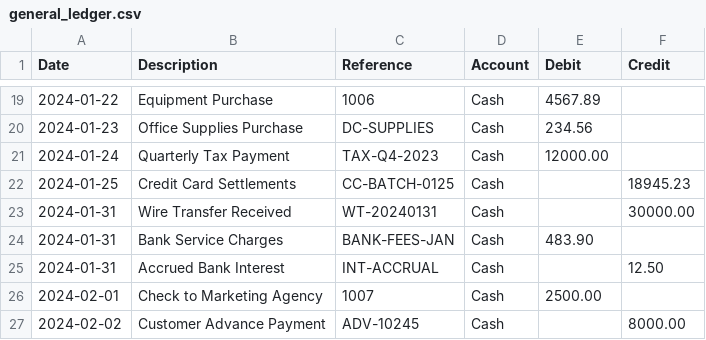
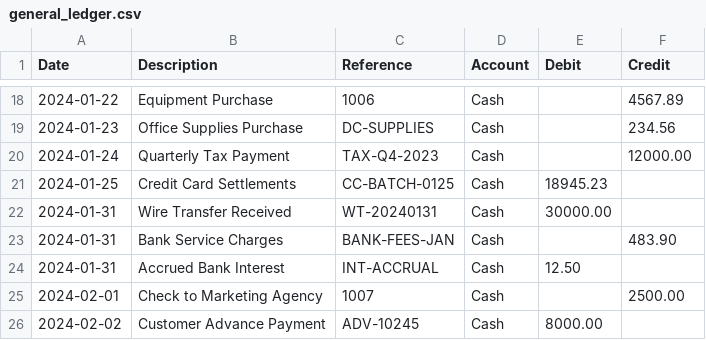
Before and after one commit to sureshsu06/gen-recon, a CSV file: test_cases/general_ledger.csv, drawn as a sheet; only a part is shown, gaps mark what is left out; the diff covers the shown part only.

```diff
--- a/test_cases/general_ledger.csv
+++ b/test_cases/general_ledger.csv
@@ -19,9 +18,9 @@ Date,Description,Reference,Account,Debit,Credit
-2024-01-22,Equipment Purchase,1006,Cash,4567.89,
-2024-01-23,Office Supplies Purchase,DC-SUPPLIES,Cash,234.56,
-2024-01-24,Quarterly Tax Payment,TAX-Q4-2023,Cash,12000.00,
-2024-01-25,Credit Card Settlements,CC-BATCH-0125,Cash,,18945.23
-2024-01-31,Wire Transfer Received,WT-20240131,Cash,,30000.00
-2024-01-31,Bank Service Charges,BANK-FEES-JAN,Cash,483.90,
-2024-01-31,Accrued Bank Interest,INT-ACCRUAL,Cash,,12.50
-2024-02-01,Check to Marketing Agency,1007,Cash,2500.00,
-2024-02-02,Customer Advance Payment,ADV-10245,Cash,,8000.00
+2024-01-22,Equipment Purchase,1006,Cash,,4567.89
+2024-01-23,Office Supplies Purchase,DC-SUPPLIES,Cash,,234.56
+2024-01-24,Quarterly Tax Payment,TAX-Q4-2023,Cash,,12000.00
+2024-01-25,Credit Card Settlements,CC-BATCH-0125,Cash,18945.23,
+2024-01-31,Wire Transfer Received,WT-20240131,Cash,30000.00,
+2024-01-31,Bank Service Charges,BANK-FEES-JAN,Cash,,483.90
+2024-01-31,Accrued Bank Interest,INT-ACCRUAL,Cash,12.50,
+2024-02-01,Check to Marketing Agency,1007,Cash,,2500.00
+2024-02-02,Customer Advance Payment,ADV-10245,Cash,8000.00,
```
Also changed, not shown: 1 removed row and 32 edited cells elsewhere in this file, test_cases/bank_stmt.csv, 3 other files.
